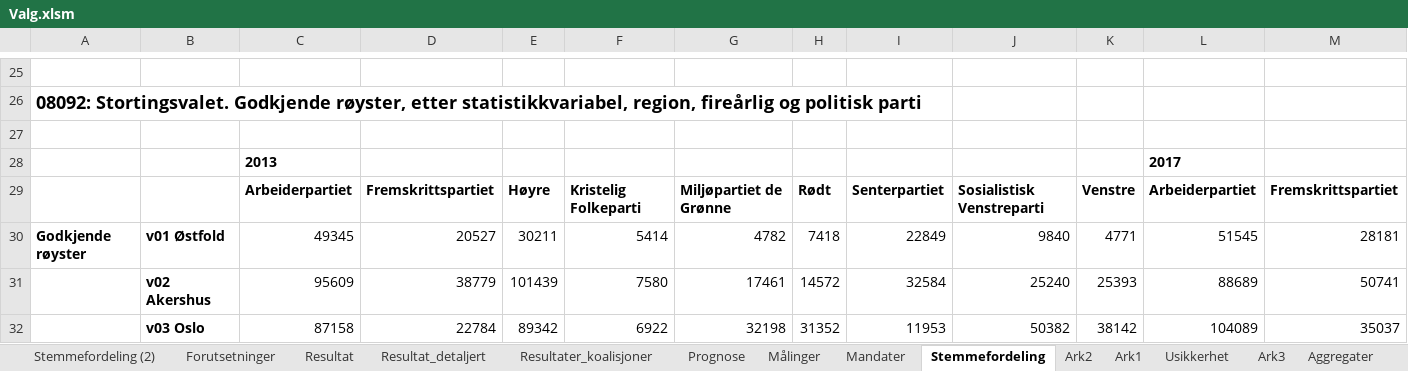
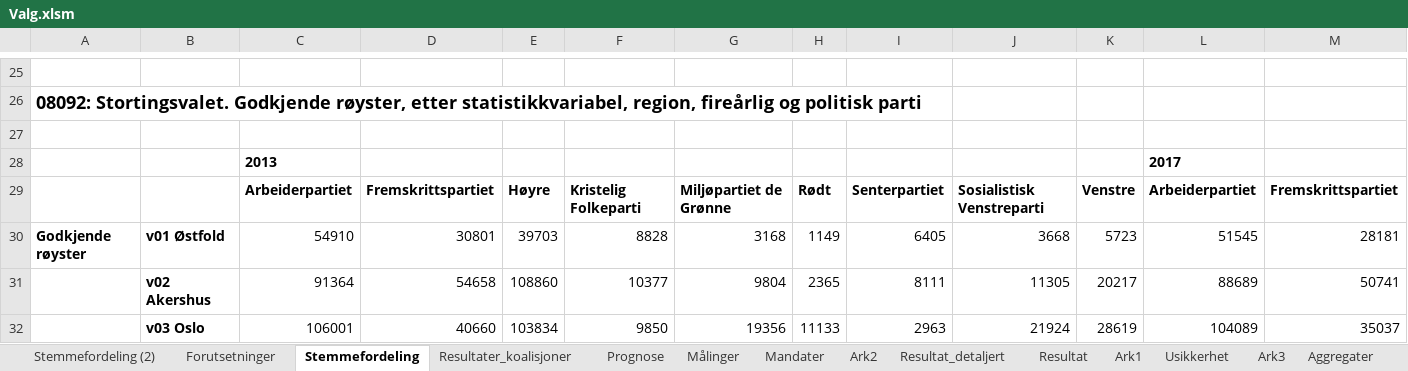
Before and after one commit to Harhoy/valgmodell, an Excel workbook: modell/Valg.xlsm, sheet Stemmefordeling, drawn as a sheet; only a part is shown, gaps mark what is left out; values as stored, in another font and other column widths than the file's, no borders; the diff covers the shown part only; the diff names each change by its address in the sheet, - before the commit and + after, or states it on an @@ line.

```diff
--- a/modell/Valg.xlsm (sheet Stemmefordeling)
+++ b/modell/Valg.xlsm (sheet Stemmefordeling)
@@ sheet tab order changed: Stemmefordeling (2) | Forutsetninger | Stemmefordeling | Resultater_koalisjoner | Prognose | Målinger | Mandater | Ark2 | Resultat_detaljert | Resultat | Ark1 | Usikkerhet | Ark3 | Aggregater @@
-C30: 49345
+C30: 54910
-D30: 20527
+D30: 30801
-E30: 30211
+E30: 39703
-F30: 5414
+F30: 8828
-G30: 4782
+G30: 3168
-H30: 7418
+H30: 1149
-I30: 22849
+I30: 6405
-J30: 9840
+J30: 3668
-K30: 4771
+K30: 5723
-C31: 95609
+C31: 91364
-D31: 38779
+D31: 54658
-E31: 101439
+E31: 108860
-F31: 7580
+F31: 10377
-G31: 17461
+G31: 9804
-H31: 14572
+H31: 2365
-I31: 32584
+I31: 8111
-J31: 25240
+J31: 11305
-K31: 25393
+K31: 20217
-C32: 87158
+C32: 106001
-D32: 22784
+D32: 40660
-E32: 89342
+E32: 103834
-F32: 6922
+F32: 9850
-G32: 32198
+G32: 19356
-H32: 31352
+H32: 11133
-I32: 11953
+I32: 2963
-J32: 50382
+J32: 21924
-K32: 38142
+K32: 28619
```
Also changed, not shown: 283 edited cells elsewhere in this sheet, sheet Resultat, sheet Usikkerhet, sheet Resultat_detaljert, sheet Prognose, sheet Målinger, sheet Forutsetninger, charts or pictures, 3 other files.
